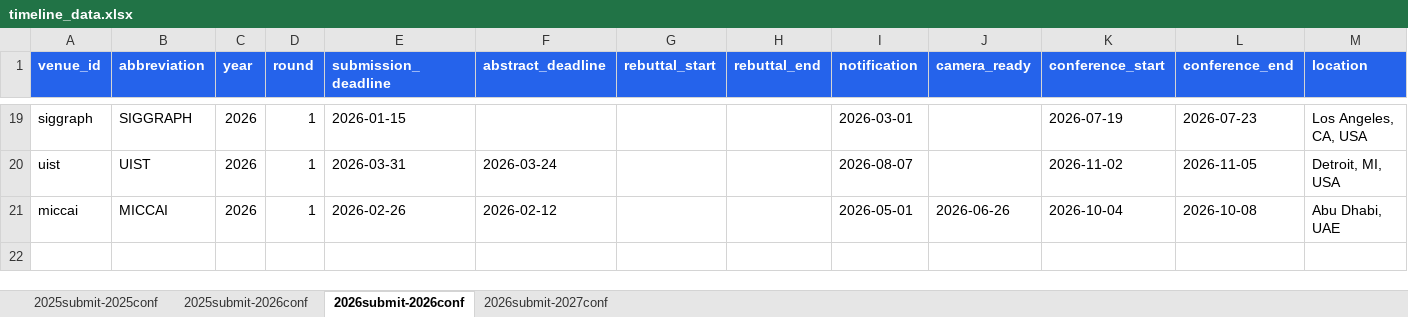
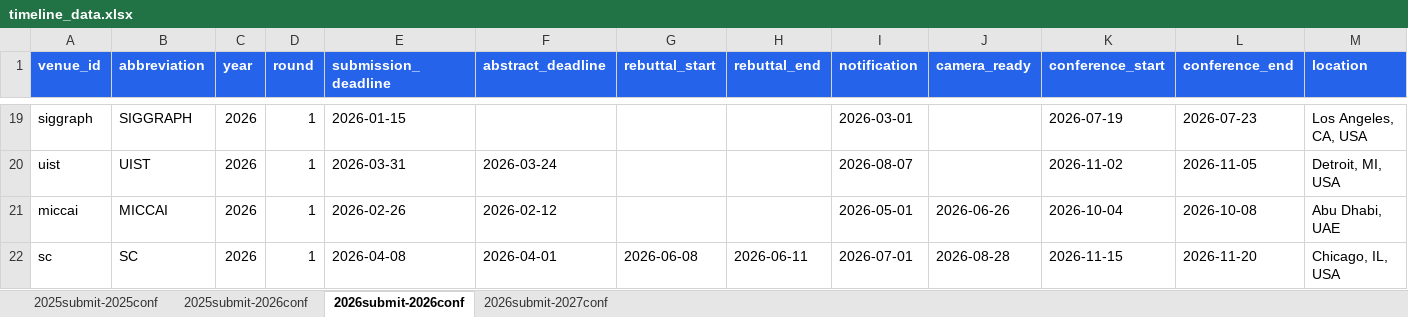
Before and after one commit to wang2000star/ccfddl, an Excel workbook: timeline_data.xlsx, sheet 2026submit-2026conf, drawn as a sheet; only a part is shown, gaps mark what is left out; values as stored, in another font and other column widths than the file's, no borders; rows hold the shown columns only; the diff names each change by its address in the sheet, - before the commit and + after, or states it on an @@ line.

Commit message:
Add SC 2026 from official source

```diff
--- a/timeline_data.xlsx (sheet 2026submit-2026conf)
+++ b/timeline_data.xlsx (sheet 2026submit-2026conf)
+row 22: sc | SC | 2026 | 1 | 2026-04-08 | 2026-04-01 | 2026-06-08 | 2026-06-11 | 2026-07-01 | 2026-08-28 | 2026-11-15 | 2026-11-20 | Chicago, IL, USA
```
Also changed, not shown: 3 other files.
